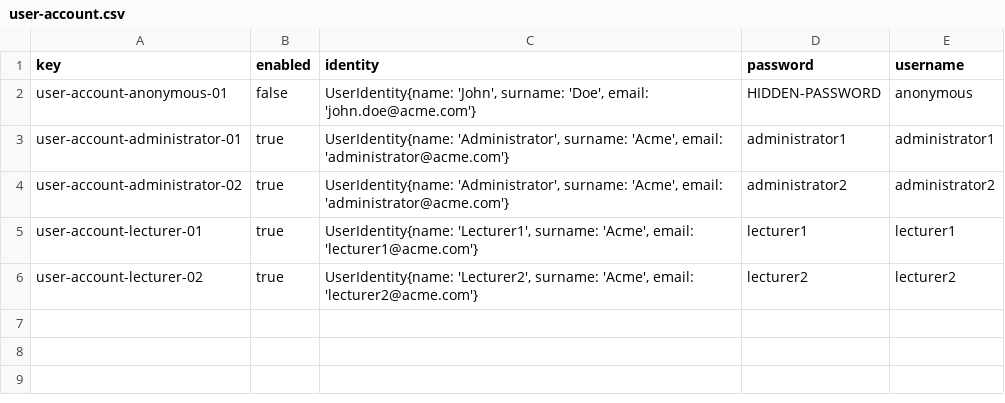
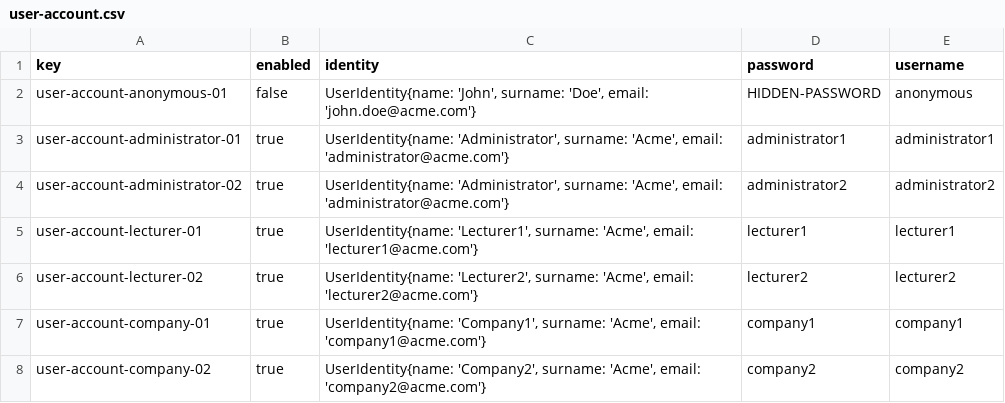
Before and after one commit to JuanJoCasamitjana/dp2-22-23, a CSV file: Acme-L3-D01/src/main/webapp/WEB-INF/resources/initial-data/user-account.csv, drawn as a sheet.

```diff
--- a/Acme-L3-D01/src/main/webapp/WEB-INF/resources/initial-data/user-account.csv
+++ b/Acme-L3-D01/src/main/webapp/WEB-INF/resources/initial-data/user-account.csv
@@ -6 +6,3 @@ user-account-lecturer-01,true,"UserIdentity{name: 'Lecturer1', surname: 'Acme',
 user-account-lecturer-02,true,"UserIdentity{name: 'Lecturer2', surname: 'Acme', email: 'lecturer2@acme.com'}",lecturer2,lecturer2
+user-account-company-01,true,"UserIdentity{name: 'Company1', surname: 'Acme', email: 'company1@acme.com'}",company1,company1
+user-account-company-02,true,"UserIdentity{name: 'Company2', surname: 'Acme', email: 'company2@acme.com'}",company2,company2
```
Also changed, not shown: 8 other files.
